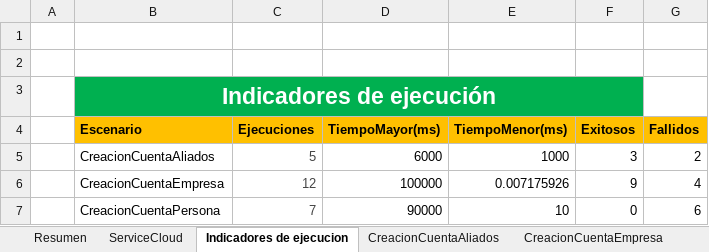
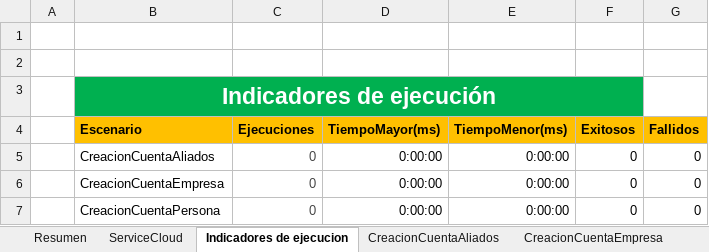
Before and after one commit to victor11234/everis-app-web-selenium-java-master, an Excel workbook: Indicadores.xlsx, sheet Indicadores de ejecucion, drawn as a sheet; values as stored, in another font and other column widths than the file's, no borders; 1 other sheet too large or unreadable and not compared; the diff names each change by its address in the sheet, - before the commit and + after, or states it on an @@ line.

```diff
--- a/Indicadores.xlsx (sheet Indicadores de ejecucion)
+++ b/Indicadores.xlsx (sheet Indicadores de ejecucion)
-C5 (Ejecuciones): 5
+C5 (Ejecuciones): 0
-D5 (TiempoMayor(ms)): 6000
+D5 (TiempoMayor(ms)): 0:00:00
-E5 (TiempoMenor(ms)): 1000
+E5 (TiempoMenor(ms)): 0:00:00
-F5 (Exitosos): 3
+F5 (Exitosos): 0
-G5 (Fallidos): 2
+G5 (Fallidos): 0
-C6 (Ejecuciones): 12
+C6 (Ejecuciones): 0
-D6 (TiempoMayor(ms)): 100000
+D6 (TiempoMayor(ms)): 0:00:00
-E6 (TiempoMenor(ms)): 0.007175926
+E6 (TiempoMenor(ms)): 0:00:00
-F6 (Exitosos): 9
+F6 (Exitosos): 0
-G6 (Fallidos): 4
+G6 (Fallidos): 0
-C7 (Ejecuciones): 7
+C7 (Ejecuciones): 0
-D7 (TiempoMayor(ms)): 90000
+D7 (TiempoMayor(ms)): 0:00:00
-E7 (TiempoMenor(ms)): 10
+E7 (TiempoMenor(ms)): 0:00:00
-G7 (Fallidos): 6
+G7 (Fallidos): 0
```
Also changed, not shown: sheet CreacionCuentaEmpresa, sheet CreacionCuentaPersonas, sheet CreacionCuentaAliados, formulas that keep their value, 15 other files.
